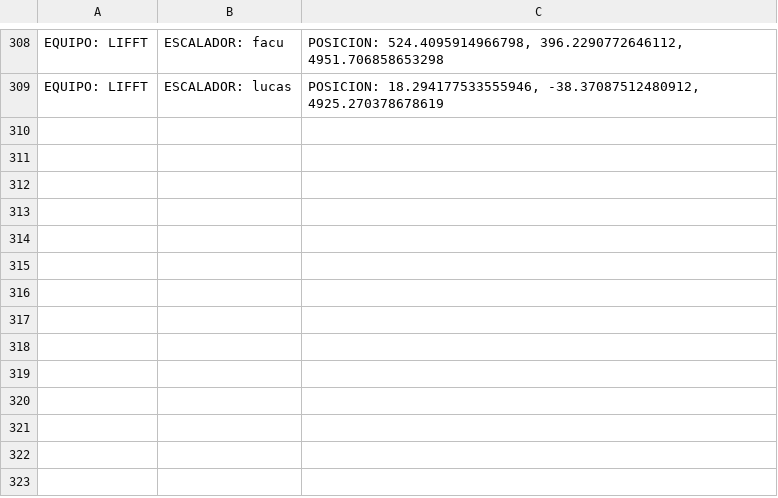
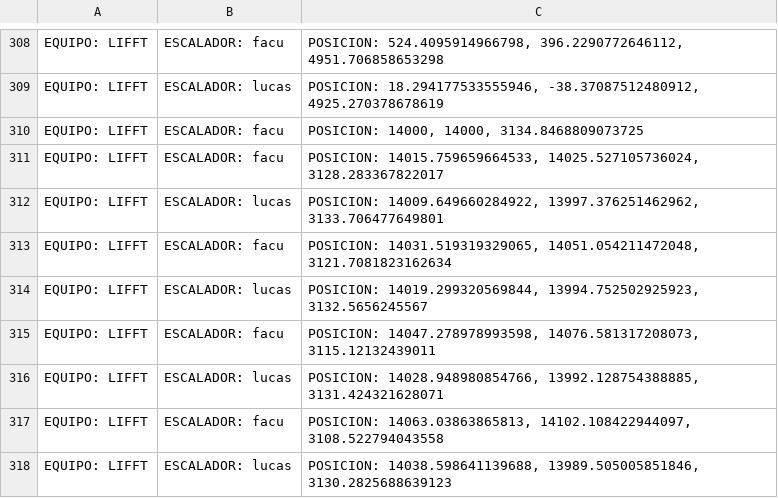
Before and after one commit to FacuVCanale/TP_Final_PC, a TSV file: coordenadas.tsv, drawn as a sheet; only a part is shown, gaps mark what is left out; the diff names each change by its address in the sheet, - before the commit and + after, or states it on an @@ line.

```diff
--- a/coordenadas.tsv
+++ b/coordenadas.tsv
+row 310: EQUIPO: LIFFT | ESCALADOR: facu | POSICION: 14000, 14000, 3134.8468809073725
+row 311: EQUIPO: LIFFT | ESCALADOR: facu | POSICION: 14015.759659664533, 14025.527105736024, 3128.283367822017
+row 312: EQUIPO: LIFFT | ESCALADOR: lucas | POSICION: 14009.649660284922, 13997.376251462962, 3133.706477649801
+row 313: EQUIPO: LIFFT | ESCALADOR: facu | POSICION: 14031.519319329065, 14051.054211472048, 3121.7081823162634
+row 314: EQUIPO: LIFFT | ESCALADOR: lucas | POSICION: 14019.299320569844, 13994.752502925923, 3132.5656245567
+row 315: EQUIPO: LIFFT | ESCALADOR: facu | POSICION: 14047.278978993598, 14076.581317208073, 3115.12132439011
+row 316: EQUIPO: LIFFT | ESCALADOR: lucas | POSICION: 14028.948980854766, 13992.128754388885, 3131.424321628071
+row 317: EQUIPO: LIFFT | ESCALADOR: facu | POSICION: 14063.03863865813, 14102.108422944097, 3108.522794043558
+row 318: EQUIPO: LIFFT | ESCALADOR: lucas | POSICION: 14038.598641139688, 13989.505005851846, 3130.2825688639123
```
Also changed, not shown: 17 other files.
